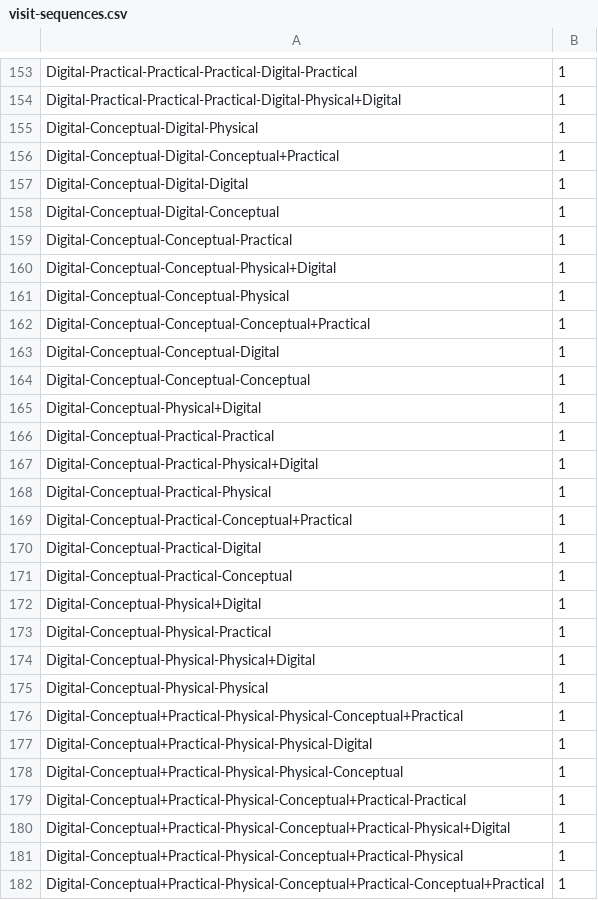
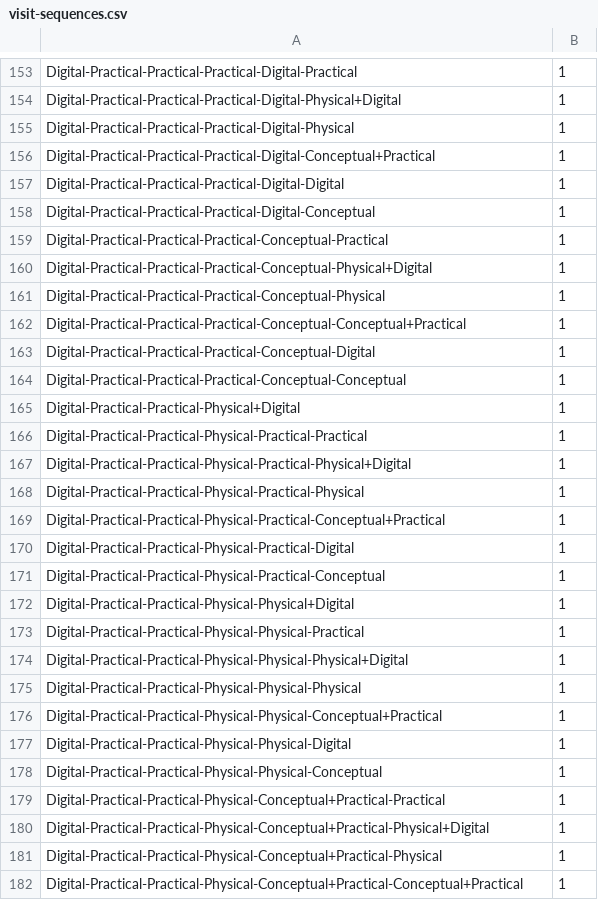
Before and after one commit to houhr/Thesis-Exhibition, a CSV file: 1/visit-sequences.csv, drawn as a sheet; only a part is shown, gaps mark what is left out; the diff covers the shown part only.

```diff
--- a/1/visit-sequences.csv
+++ b/1/visit-sequences.csv
@@ -154,29 +154,29 @@ Digital-Practical-Practical-Practical-Digital-Practical,1
 Digital-Practical-Practical-Practical-Digital-Physical+Digital,1
-Digital-Conceptual-Digital-Physical,1
-Digital-Conceptual-Digital-Conceptual+Practical,1
-Digital-Conceptual-Digital-Digital,1
-Digital-Conceptual-Digital-Conceptual,1
-Digital-Conceptual-Conceptual-Practical,1
-Digital-Conceptual-Conceptual-Physical+Digital,1
-Digital-Conceptual-Conceptual-Physical,1
-Digital-Conceptual-Conceptual-Conceptual+Practical,1
-Digital-Conceptual-Conceptual-Digital,1
-Digital-Conceptual-Conceptual-Conceptual,1
-Digital-Conceptual-Physical+Digital,1
-Digital-Conceptual-Practical-Practical,1
-Digital-Conceptual-Practical-Physical+Digital,1
-Digital-Conceptual-Practical-Physical,1
-Digital-Conceptual-Practical-Conceptual+Practical,1
-Digital-Conceptual-Practical-Digital,1
-Digital-Conceptual-Practical-Conceptual,1
-Digital-Conceptual-Physical+Digital,1
-Digital-Conceptual-Physical-Practical,1
-Digital-Conceptual-Physical-Physical+Digital,1
-Digital-Conceptual-Physical-Physical,1
-Digital-Conceptual+Practical-Physical-Physical-Conceptual+Practical,1
-Digital-Conceptual+Practical-Physical-Physical-Digital,1
-Digital-Conceptual+Practical-Physical-Physical-Conceptual,1
-Digital-Conceptual+Practical-Physical-Conceptual+Practical-Practical,1
-Digital-Conceptual+Practical-Physical-Conceptual+Practical-Physical+Digital,1
-Digital-Conceptual+Practical-Physical-Conceptual+Practical-Physical,1
-Digital-Conceptual+Practical-Physical-Conceptual+Practical-Conceptual+Practical,1
+Digital-Practical-Practical-Practical-Digital-Physical,1
+Digital-Practical-Practical-Practical-Digital-Conceptual+Practical,1
+Digital-Practical-Practical-Practical-Digital-Digital,1
+Digital-Practical-Practical-Practical-Digital-Conceptual,1
+Digital-Practical-Practical-Practical-Conceptual-Practical,1
+Digital-Practical-Practical-Practical-Conceptual-Physical+Digital,1
+Digital-Practical-Practical-Practical-Conceptual-Physical,1
+Digital-Practical-Practical-Practical-Conceptual-Conceptual+Practical,1
+Digital-Practical-Practical-Practical-Conceptual-Digital,1
+Digital-Practical-Practical-Practical-Conceptual-Conceptual,1
+Digital-Practical-Practical-Physical+Digital,1
+Digital-Practical-Practical-Physical-Practical-Practical,1
+Digital-Practical-Practical-Physical-Practical-Physical+Digital,1
+Digital-Practical-Practical-Physical-Practical-Physical,1
+Digital-Practical-Practical-Physical-Practical-Conceptual+Practical,1
+Digital-Practical-Practical-Physical-Practical-Digital,1
+Digital-Practical-Practical-Physical-Practical-Conceptual,1
+Digital-Practical-Practical-Physical-Physical+Digital,1
+Digital-Practical-Practical-Physical-Physical-Practical,1
+Digital-Practical-Practical-Physical-Physical-Physical+Digital,1
+Digital-Practical-Practical-Physical-Physical-Physical,1
+Digital-Practical-Practical-Physical-Physical-Conceptual+Practical,1
+Digital-Practical-Practical-Physical-Physical-Digital,1
+Digital-Practical-Practical-Physical-Physical-Conceptual,1
+Digital-Practical-Practical-Physical-Conceptual+Practical-Practical,1
+Digital-Practical-Practical-Physical-Conceptual+Practical-Physical+Digital,1
+Digital-Practical-Practical-Physical-Conceptual+Practical-Physical,1
+Digital-Practical-Practical-Physical-Conceptual+Practical-Conceptual+Practical,1
```
Also changed, not shown: 99 edited cells elsewhere in this file, 1 other file.
